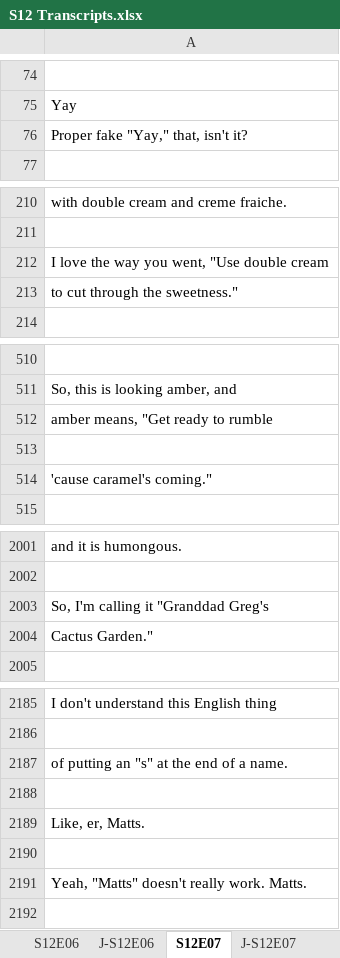
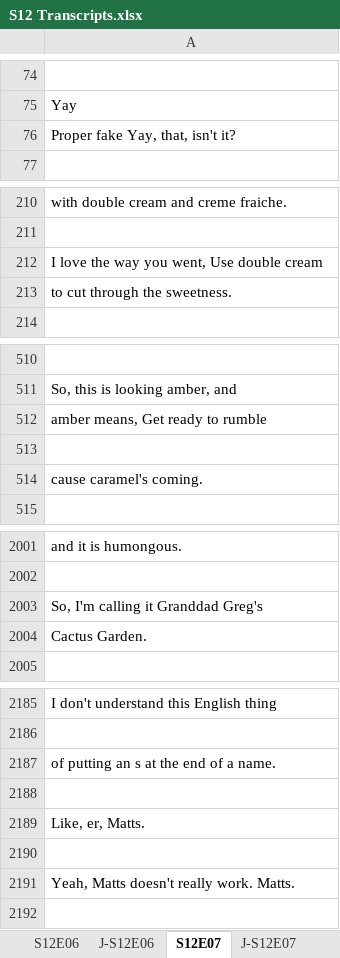
Before and after one commit to tdmmct/ob-up, an Excel workbook: S12 Transcripts.xlsx, sheet S12E07, drawn as a sheet; only a part is shown, gaps mark what is left out; values as stored, in another font and other column widths than the file's, no borders; the diff covers the shown part only; the diff names each change by its address in the sheet, - before the commit and + after, or states it on an @@ line.

```diff
--- a/S12 Transcripts.xlsx (sheet S12E07)
+++ b/S12 Transcripts.xlsx (sheet S12E07)
-A76: Proper fake "Yay," that, isn't it?
+A76: Proper fake Yay, that, isn't it?
-A212: I love the way you went, "Use double cream
+A212: I love the way you went, Use double cream
-A213: to cut through the sweetness."
+A213: to cut through the sweetness.
-A512: amber means, "Get ready to rumble
+A512: amber means, Get ready to rumble
-A514: 'cause caramel's coming."
+A514: cause caramel's coming.
-A2003: So, I'm calling it "Granddad Greg's
+A2003: So, I'm calling it Granddad Greg's
-A2004: Cactus Garden."
+A2004: Cactus Garden.
-A2187: of putting an "s" at the end of a name.
+A2187: of putting an s at the end of a name.
-A2191: Yeah, "Matts" doesn't really work. Matts.
+A2191: Yeah, Matts doesn't really work. Matts.
```
Also changed, not shown: 9 edited cells elsewhere in this sheet, sheet S12E02, sheet S12E10, sheet S12E04, sheet S12E09, sheet S12E01, sheet S12E03, 13 more sheets, 5 other files.
